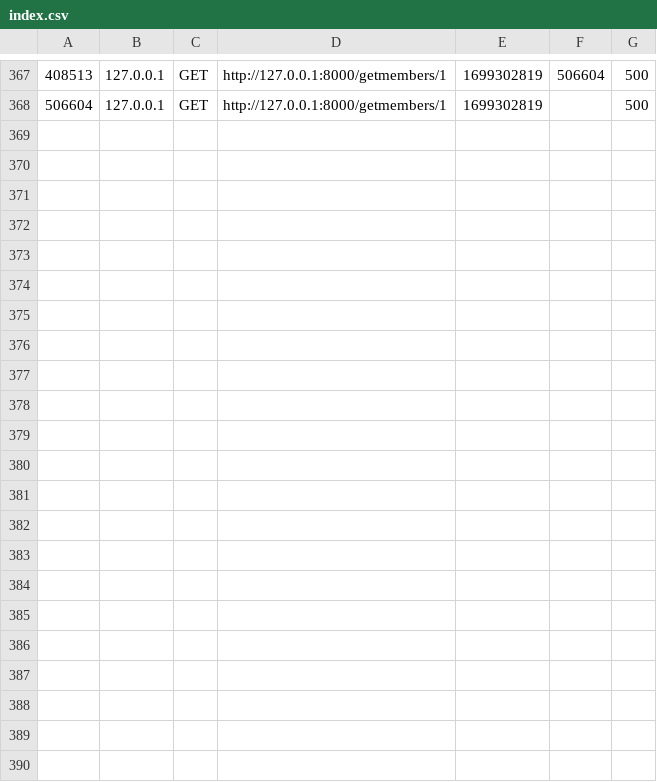
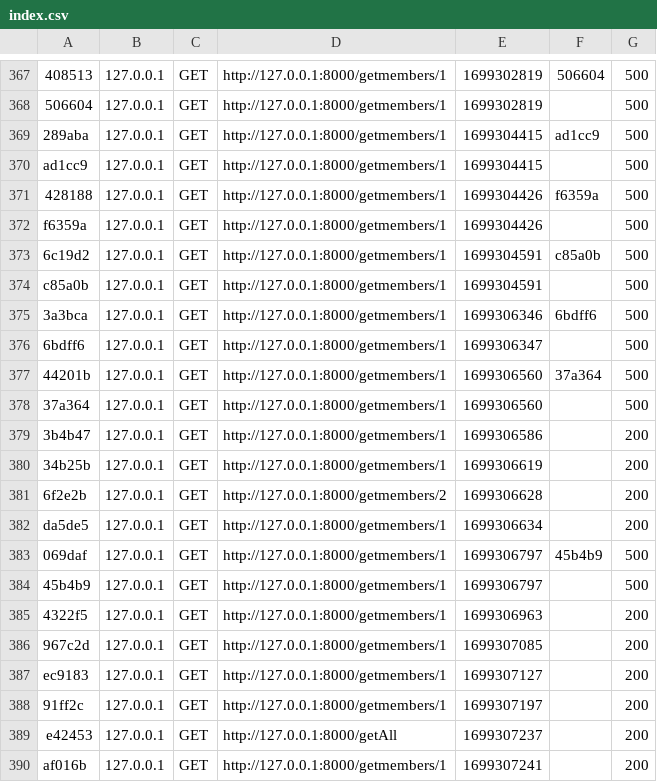
Before and after one commit to SnapeV1/EcoArtWeb, a CSV file: var/cache/dev/profiler/index.csv, drawn as a sheet; only a part is shown, gaps mark what is left out; the diff names each change by its address in the sheet, - before the commit and + after, or states it on an @@ line.

```diff
--- a/var/cache/dev/profiler/index.csv
+++ b/var/cache/dev/profiler/index.csv
+row 369: 289aba | 127.0.0.1 | GET | http://127.0.0.1:8000/getmembers/1 | 1699304415 | ad1cc9 | 500
+row 370: ad1cc9 | 127.0.0.1 | GET | http://127.0.0.1:8000/getmembers/1 | 1699304415 |  | 500
+row 371: 428188 | 127.0.0.1 | GET | http://127.0.0.1:8000/getmembers/1 | 1699304426 | f6359a | 500
+row 372: f6359a | 127.0.0.1 | GET | http://127.0.0.1:8000/getmembers/1 | 1699304426 |  | 500
+row 373: 6c19d2 | 127.0.0.1 | GET | http://127.0.0.1:8000/getmembers/1 | 1699304591 | c85a0b | 500
+row 374: c85a0b | 127.0.0.1 | GET | http://127.0.0.1:8000/getmembers/1 | 1699304591 |  | 500
+row 375: 3a3bca | 127.0.0.1 | GET | http://127.0.0.1:8000/getmembers/1 | 1699306346 | 6bdff6 | 500
+row 376: 6bdff6 | 127.0.0.1 | GET | http://127.0.0.1:8000/getmembers/1 | 1699306347 |  | 500
+row 377: 44201b | 127.0.0.1 | GET | http://127.0.0.1:8000/getmembers/1 | 1699306560 | 37a364 | 500
+row 378: 37a364 | 127.0.0.1 | GET | http://127.0.0.1:8000/getmembers/1 | 1699306560 |  | 500
+row 379: 3b4b47 | 127.0.0.1 | GET | http://127.0.0.1:8000/getmembers/1 | 1699306586 |  | 200
+row 380: 34b25b | 127.0.0.1 | GET | http://127.0.0.1:8000/getmembers/1 | 1699306619 |  | 200
+row 381: 6f2e2b | 127.0.0.1 | GET | http://127.0.0.1:8000/getmembers/2 | 1699306628 |  | 200
+row 382: da5de5 | 127.0.0.1 | GET | http://127.0.0.1:8000/getmembers/1 | 1699306634 |  | 200
+row 383: 069daf | 127.0.0.1 | GET | http://127.0.0.1:8000/getmembers/1 | 1699306797 | 45b4b9 | 500
+row 384: 45b4b9 | 127.0.0.1 | GET | http://127.0.0.1:8000/getmembers/1 | 1699306797 |  | 500
+row 385: 4322f5 | 127.0.0.1 | GET | http://127.0.0.1:8000/getmembers/1 | 1699306963 |  | 200
+row 386: 967c2d | 127.0.0.1 | GET | http://127.0.0.1:8000/getmembers/1 | 1699307085 |  | 200
+row 387: ec9183 | 127.0.0.1 | GET | http://127.0.0.1:8000/getmembers/1 | 1699307127 |  | 200
+row 388: 91ff2c | 127.0.0.1 | GET | http://127.0.0.1:8000/getmembers/1 | 1699307197 |  | 200
+row 389: e42453 | 127.0.0.1 | GET | http://127.0.0.1:8000/getAll | 1699307237 |  | 200
+row 390: af016b | 127.0.0.1 | GET | http://127.0.0.1:8000/getmembers/1 | 1699307241 |  | 200
```
Also changed, not shown: 37 other files.
